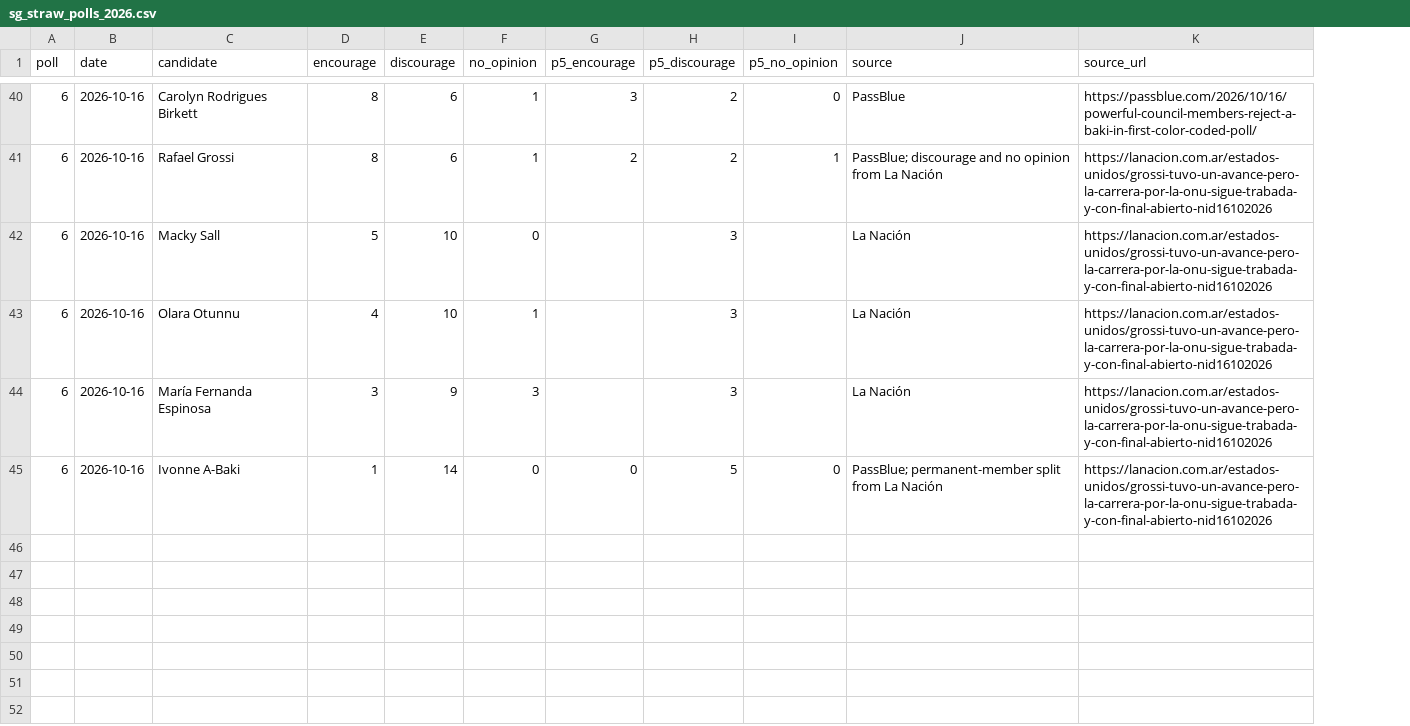
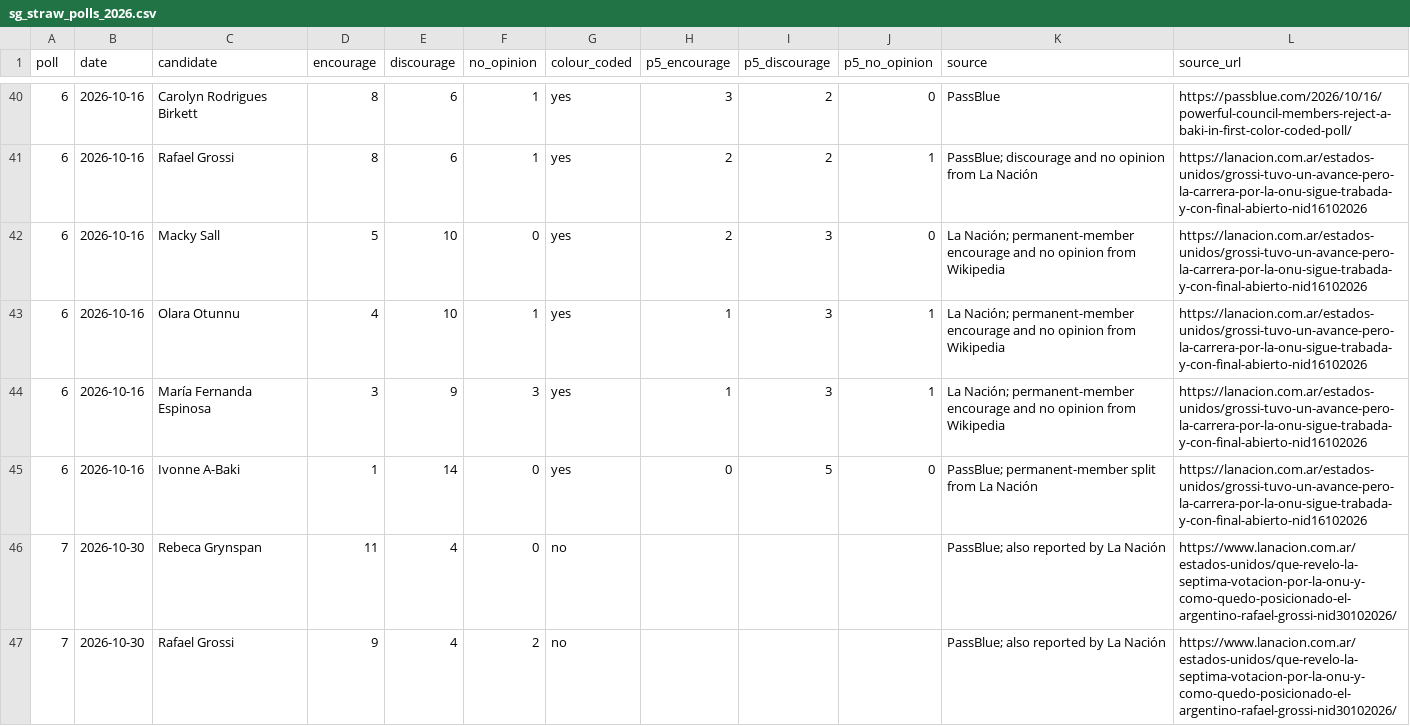
Before and after one commit to mdfazlulkarim/un-leadership-by-country, a CSV file: data/sg_straw_polls_2026.csv, drawn as a sheet; only a part is shown, gaps mark what is left out; addresses are those after the commit; the diff covers the shown part only; the diff names each change by its address in the sheet, - before the commit and + after, or states it on an @@ line.

Commit message:
Add seventh straw poll (not colour-coded), Lana Nusseibeh, Macky Sall withdrawal, full sixth-poll permanent-member split, colour-coded key dates

```diff
--- a/data/sg_straw_polls_2026.csv
+++ b/data/sg_straw_polls_2026.csv
+column G (colour_coded), rows 40-45: all yes
-H42 (p5_encourage): (empty)
+H42 (p5_encourage): 2
-J42 (p5_no_opinion): (empty)
+J42 (p5_no_opinion): 0
-K42:K44 (source): La Nación
+K42:K44 (source): La Nación; permanent-member encourage and no opinion from Wikipedia
-H43:H44 (p5_encourage): (empty)
+H43:H44 (p5_encourage): 1
-J43:J44 (p5_no_opinion): (empty)
+J43:J44 (p5_no_opinion): 1
+row 46: 7 | 2026-10-30 | Rebeca Grynspan | 11 | 4 | 0 | no |  |  |  | PassBlue; also reported by La Nación | https://www.lanacion.com.ar/estados-unidos/que-revelo-la-septima-votacion-por-la-onu-y-como-quedo-posicionado-el-argentino-rafael-grossi-nid30102026/
+row 47: 7 | 2026-10-30 | Rafael Grossi | 9 | 4 | 2 | no |  |  |  | PassBlue; also reported by La Nación | https://www.lanacion.com.ar/estados-unidos/que-revelo-la-septima-votacion-por-la-onu-y-como-quedo-posicionado-el-argentino-rafael-grossi-nid30102026/
```
Also changed, not shown: 5 added rows elsewhere in this file, data/countries.csv, data/sg_selection_2026.csv, 9 other files.
